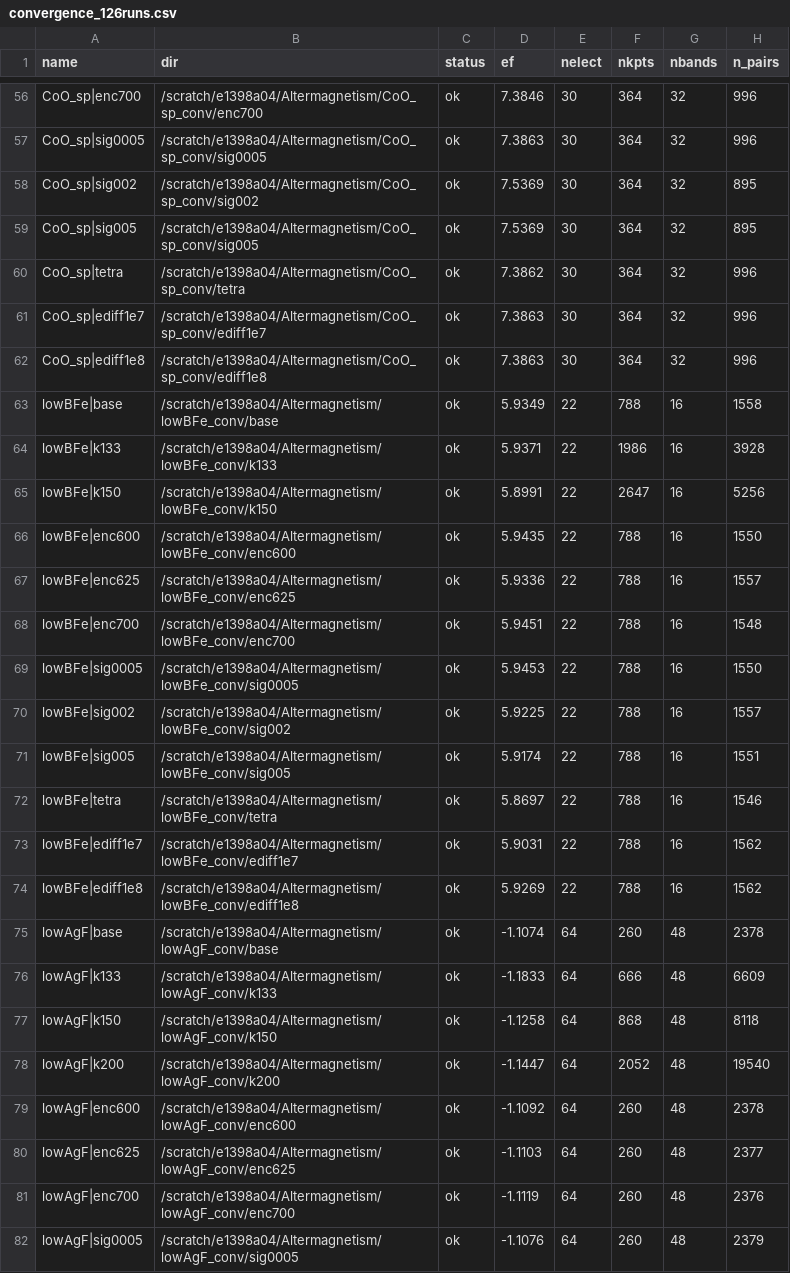
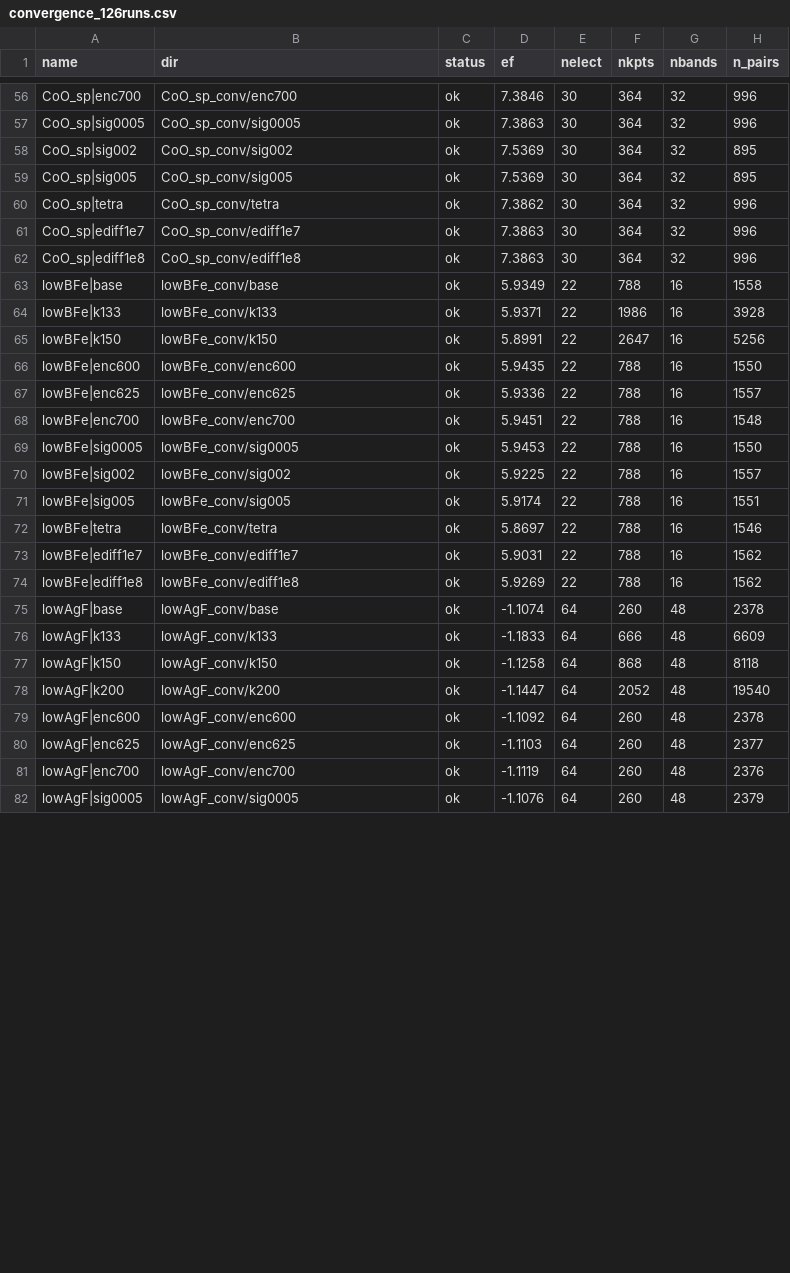
Before and after one commit to glgkghh7539/Altermagnet-inverse-design, a CSV file: data/raw/convergence_126runs.csv, drawn as a sheet; only a part is shown, gaps mark what is left out; the diff covers the shown part only; the diff names each change by its address in the sheet, - before the commit and + after, or states it on an @@ line.

```diff
--- a/data/raw/convergence_126runs.csv
+++ b/data/raw/convergence_126runs.csv
-B56 (dir): /scratch/e1398a04/Altermagnetism/CoO_sp_conv/enc700
+B56 (dir): CoO_sp_conv/enc700
-B57 (dir): /scratch/e1398a04/Altermagnetism/CoO_sp_conv/sig0005
+B57 (dir): CoO_sp_conv/sig0005
-B58 (dir): /scratch/e1398a04/Altermagnetism/CoO_sp_conv/sig002
+B58 (dir): CoO_sp_conv/sig002
-B59 (dir): /scratch/e1398a04/Altermagnetism/CoO_sp_conv/sig005
+B59 (dir): CoO_sp_conv/sig005
-B60 (dir): /scratch/e1398a04/Altermagnetism/CoO_sp_conv/tetra
+B60 (dir): CoO_sp_conv/tetra
-B61 (dir): /scratch/e1398a04/Altermagnetism/CoO_sp_conv/ediff1e7
+B61 (dir): CoO_sp_conv/ediff1e7
-B62 (dir): /scratch/e1398a04/Altermagnetism/CoO_sp_conv/ediff1e8
+B62 (dir): CoO_sp_conv/ediff1e8
-B63 (dir): /scratch/e1398a04/Altermagnetism/lowBFe_conv/base
+B63 (dir): lowBFe_conv/base
-B64 (dir): /scratch/e1398a04/Altermagnetism/lowBFe_conv/k133
+B64 (dir): lowBFe_conv/k133
-B65 (dir): /scratch/e1398a04/Altermagnetism/lowBFe_conv/k150
+B65 (dir): lowBFe_conv/k150
-B66 (dir): /scratch/e1398a04/Altermagnetism/lowBFe_conv/enc600
+B66 (dir): lowBFe_conv/enc600
-B67 (dir): /scratch/e1398a04/Altermagnetism/lowBFe_conv/enc625
+B67 (dir): lowBFe_conv/enc625
-B68 (dir): /scratch/e1398a04/Altermagnetism/lowBFe_conv/enc700
+B68 (dir): lowBFe_conv/enc700
-B69 (dir): /scratch/e1398a04/Altermagnetism/lowBFe_conv/sig0005
+B69 (dir): lowBFe_conv/sig0005
-B70 (dir): /scratch/e1398a04/Altermagnetism/lowBFe_conv/sig002
+B70 (dir): lowBFe_conv/sig002
-B71 (dir): /scratch/e1398a04/Altermagnetism/lowBFe_conv/sig005
+B71 (dir): lowBFe_conv/sig005
-B72 (dir): /scratch/e1398a04/Altermagnetism/lowBFe_conv/tetra
+B72 (dir): lowBFe_conv/tetra
-B73 (dir): /scratch/e1398a04/Altermagnetism/lowBFe_conv/ediff1e7
+B73 (dir): lowBFe_conv/ediff1e7
-B74 (dir): /scratch/e1398a04/Altermagnetism/lowBFe_conv/ediff1e8
+B74 (dir): lowBFe_conv/ediff1e8
-B75 (dir): /scratch/e1398a04/Altermagnetism/lowAgF_conv/base
+B75 (dir): lowAgF_conv/base
-B76 (dir): /scratch/e1398a04/Altermagnetism/lowAgF_conv/k133
+B76 (dir): lowAgF_conv/k133
-B77 (dir): /scratch/e1398a04/Altermagnetism/lowAgF_conv/k150
+B77 (dir): lowAgF_conv/k150
-B78 (dir): /scratch/e1398a04/Altermagnetism/lowAgF_conv/k200
+B78 (dir): lowAgF_conv/k200
-B79 (dir): /scratch/e1398a04/Altermagnetism/lowAgF_conv/enc600
+B79 (dir): lowAgF_conv/enc600
-B80 (dir): /scratch/e1398a04/Altermagnetism/lowAgF_conv/enc625
+B80 (dir): lowAgF_conv/enc625
-B81 (dir): /scratch/e1398a04/Altermagnetism/lowAgF_conv/enc700
+B81 (dir): lowAgF_conv/enc700
-B82 (dir): /scratch/e1398a04/Altermagnetism/lowAgF_conv/sig0005
+B82 (dir): lowAgF_conv/sig0005
```
Also changed, not shown: 99 edited cells elsewhere in this file, data/derived/candidates_sse.csv, 6 other files.
